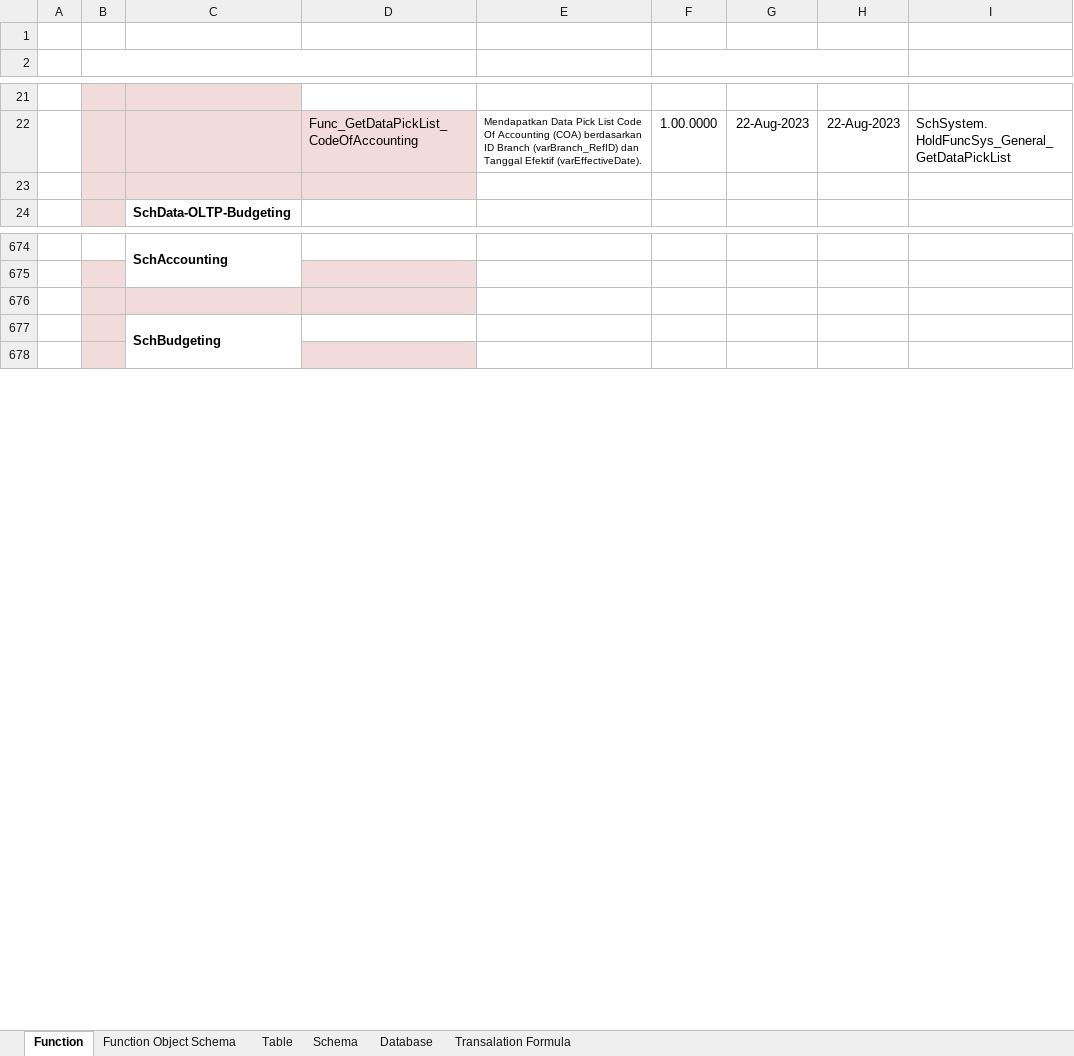
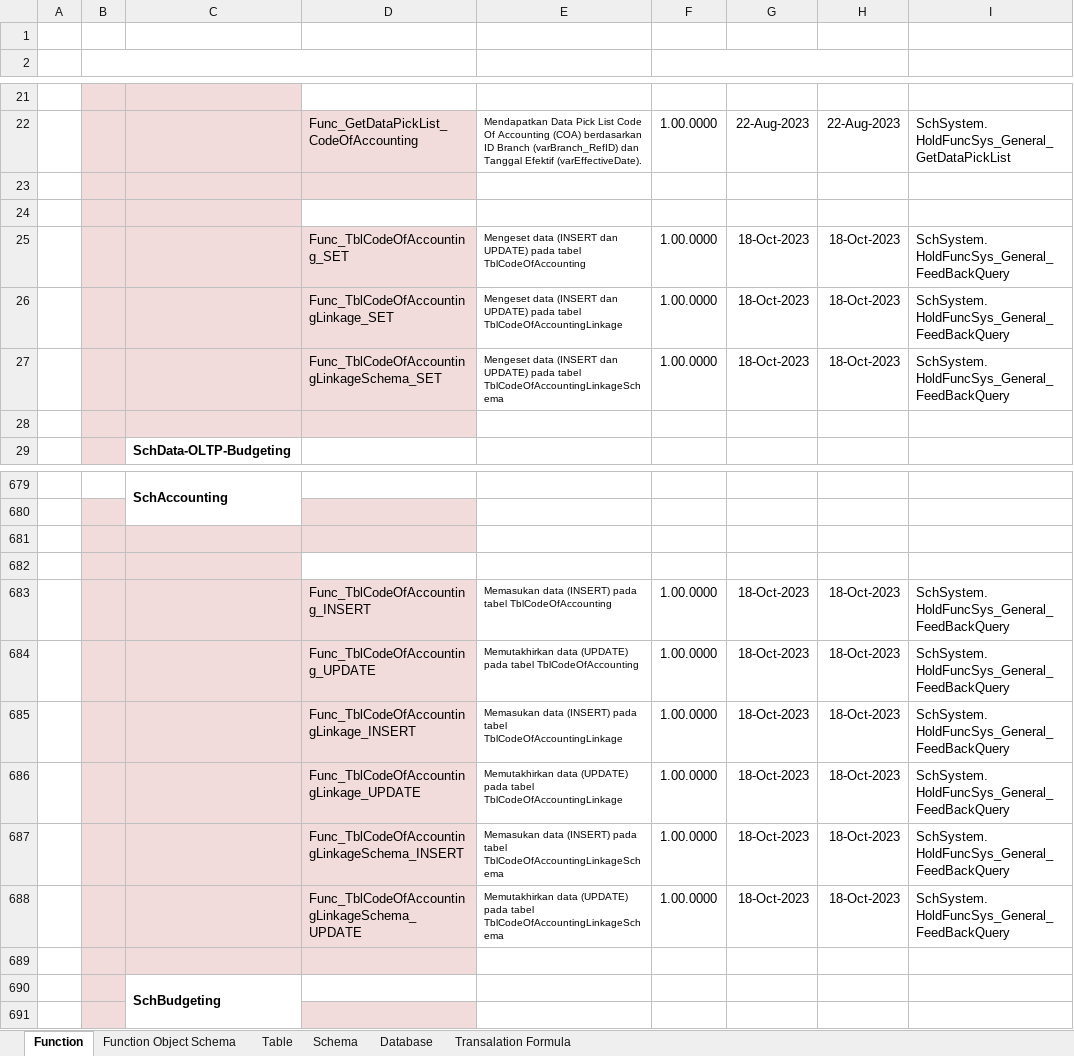
Before and after one commit to ptqdctechnologies/ERPReborn, an Excel workbook: Documentation/Documents/Blue Print/Documents - Model/Model-Catalogue.xlsx, sheet Function, drawn as a sheet; only a part is shown, gaps mark what is left out; values as stored, in another font and other column widths than the file's, no borders; ↵ is a line break in a cell; the diff names each change by its address in the sheet, - before the commit and + after, or states it on an @@ line.

```diff
--- a/Documentation/Documents/Blue Print/Documents - Model/Model-Catalogue.xlsx (sheet Function)
+++ b/Documentation/Documents/Blue Print/Documents - Model/Model-Catalogue.xlsx (sheet Function)
+row 24: (empty)
+row 25:  |  |  | Func_TblCodeOfAccounting_SET | Mengeset data (INSERT dan UPDATE) pada tabel TblCodeOfAccounting | 1.00.0000 | 18-Oct-2023 | 18-Oct-2023 | SchSystem. ↵ HoldFuncSys_General_FeedBackQuery
+row 26:  |  |  | Func_TblCodeOfAccountingLinkage_SET | Mengeset data (INSERT dan UPDATE) pada tabel TblCodeOfAccountingLinkage | 1.00.0000 | 18-Oct-2023 | 18-Oct-2023 | SchSystem. ↵ HoldFuncSys_General_FeedBackQuery
+row 27:  |  |  | Func_TblCodeOfAccountingLinkageSchema_SET | Mengeset data (INSERT dan UPDATE) pada tabel TblCodeOfAccountingLinkageSchema | 1.00.0000 | 18-Oct-2023 | 18-Oct-2023 | SchSystem. ↵ HoldFuncSys_General_FeedBackQuery
+row 28: (empty)
+row 681: (empty)
+row 682: (empty)
+row 683:  |  |  | Func_TblCodeOfAccounting_INSERT | Memasukan data (INSERT) pada tabel TblCodeOfAccounting | 1.00.0000 | 18-Oct-2023 | 18-Oct-2023 | SchSystem. ↵ HoldFuncSys_General_FeedBackQuery
+row 684:  |  |  | Func_TblCodeOfAccounting_UPDATE | Memutakhirkan data (UPDATE) pada tabel TblCodeOfAccounting | 1.00.0000 | 18-Oct-2023 | 18-Oct-2023 | SchSystem. ↵ HoldFuncSys_General_FeedBackQuery
+row 685:  |  |  | Func_TblCodeOfAccountingLinkage_INSERT | Memasukan data (INSERT) pada tabel TblCodeOfAccountingLinkage | 1.00.0000 | 18-Oct-2023 | 18-Oct-2023 | SchSystem. ↵ HoldFuncSys_General_FeedBackQuery
+row 686:  |  |  | Func_TblCodeOfAccountingLinkage_UPDATE | Memutakhirkan data (UPDATE) pada tabel TblCodeOfAccountingLinkage | 1.00.0000 | 18-Oct-2023 | 18-Oct-2023 | SchSystem. ↵ HoldFuncSys_General_FeedBackQuery
+row 687:  |  |  | Func_TblCodeOfAccountingLinkageSchema_INSERT | Memasukan data (INSERT) pada tabel TblCodeOfAccountingLinkageSchema | 1.00.0000 | 18-Oct-2023 | 18-Oct-2023 | SchSystem. ↵ HoldFuncSys_General_FeedBackQuery
+row 688:  |  |  | Func_TblCodeOfAccountingLinkageSchema_UPDATE | Memutakhirkan data (UPDATE) pada tabel TblCodeOfAccountingLinkageSchema | 1.00.0000 | 18-Oct-2023 | 18-Oct-2023 | SchSystem. ↵ HoldFuncSys_General_FeedBackQuery
```
Also changed, not shown: 3 other files.
